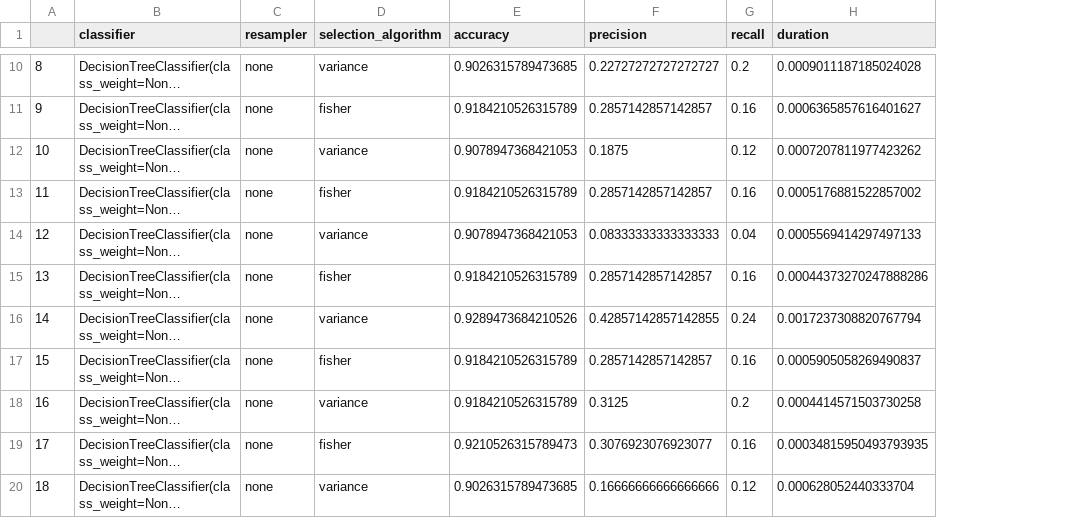
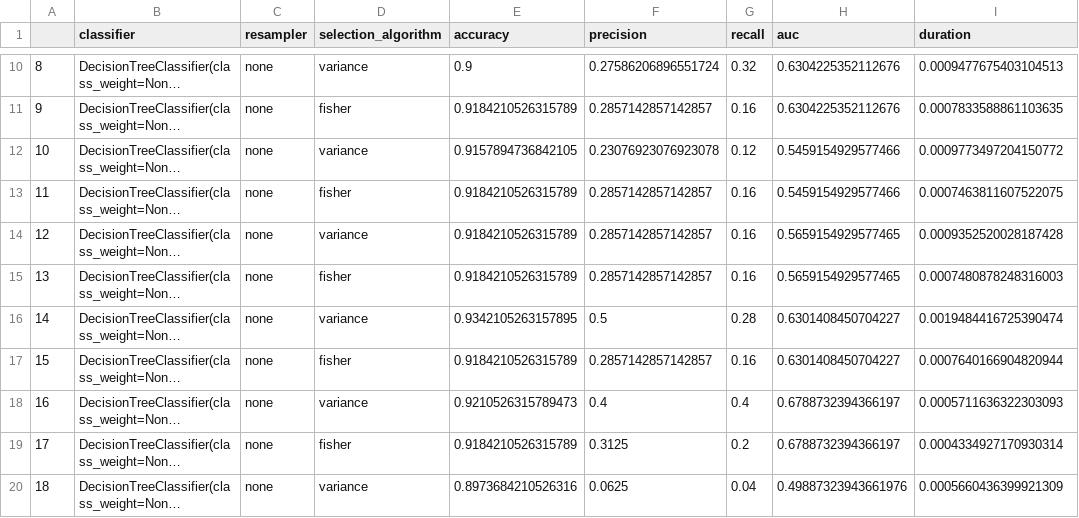
Before and after one commit to JanNowski/Oversampling, a CSV file: resultsDTNoResampling.csv, drawn as a sheet; only a part is shown, gaps mark what is left out; long unchanged cells end in …; addresses are those after the commit; the diff covers the shown part only; the diff names each change by its address in the sheet, - before the commit and + after, or states it on an @@ line.

```diff
--- a/resultsDTNoResampling.csv
+++ b/resultsDTNoResampling.csv
+column H (auc), rows 10-20: 0.6304225352112676 | 0.6304225352112676 | 0.5459154929577466 | 0.5459154929577466 | 0.5659154929577465 | 0.5659154929577465 | 0.6301408450704227 | 0.6301408450704227 | 0.6788732394366197 | 0.6788732394366197 | 0.49887323943661976
-E10 (accuracy): 0.9026315789473685
+E10 (accuracy): 0.9
-F10 (precision): 0.22727272727272727
+F10 (precision): 0.27586206896551724
-G10 (recall): 0.2
+G10 (recall): 0.32
-I10 (duration): 0.0009011187185024028
+I10 (duration): 0.0009477675403104513
-I11 (duration): 0.0006365857616401627
+I11 (duration): 0.0007833588861103635
-E12 (accuracy): 0.9078947368421053
+E12 (accuracy): 0.9157894736842105
-F12 (precision): 0.1875
+F12 (precision): 0.23076923076923078
-I12 (duration): 0.0007207811977423262
+I12 (duration): 0.0009773497204150772
-I13 (duration): 0.0005176881522857002
+I13 (duration): 0.0007463811607522075
-E14 (accuracy): 0.9078947368421053
+E14 (accuracy): 0.9184210526315789
-F14 (precision): 0.08333333333333333
+F14 (precision): 0.2857142857142857
-G14 (recall): 0.04
+G14 (recall): 0.16
-I14 (duration): 0.0005569414297497133
+I14 (duration): 0.0009352520028187428
-I15 (duration): 0.00044373270247888286
+I15 (duration): 0.0007480878248316003
-E16 (accuracy): 0.9289473684210526
+E16 (accuracy): 0.9342105263157895
-F16 (precision): 0.42857142857142855
+F16 (precision): 0.5
-G16 (recall): 0.24
+G16 (recall): 0.28
-I16 (duration): 0.0017237308820767794
+I16 (duration): 0.0019484416725390474
-I17 (duration): 0.0005905058269490837
+I17 (duration): 0.0007640166904820944
-E18 (accuracy): 0.9184210526315789
+E18 (accuracy): 0.9210526315789473
-F18 (precision): 0.3125
+F18 (precision): 0.4
-G18 (recall): 0.2
+G18 (recall): 0.4
-I18 (duration): 0.0004414571503730258
+I18 (duration): 0.0005711636322303093
-E19 (accuracy): 0.9210526315789473
+E19 (accuracy): 0.9184210526315789
-F19 (precision): 0.3076923076923077
+F19 (precision): 0.3125
-G19 (recall): 0.16
+G19 (recall): 0.2
-I19 (duration): 0.00034815950493793935
+I19 (duration): 0.0004334927170930314
-E20 (accuracy): 0.9026315789473685
+E20 (accuracy): 0.8973684210526316
-F20 (precision): 0.16666666666666666
+F20 (precision): 0.0625
-G20 (recall): 0.12
+G20 (recall): 0.04
-I20 (duration): 0.000628052440333704
+I20 (duration): 0.0005660436399921309
```
Also changed, not shown: 65 edited cells elsewhere in this file, resultsBayesK1.csv, resultsBayesK3.csv, 4 other files.
